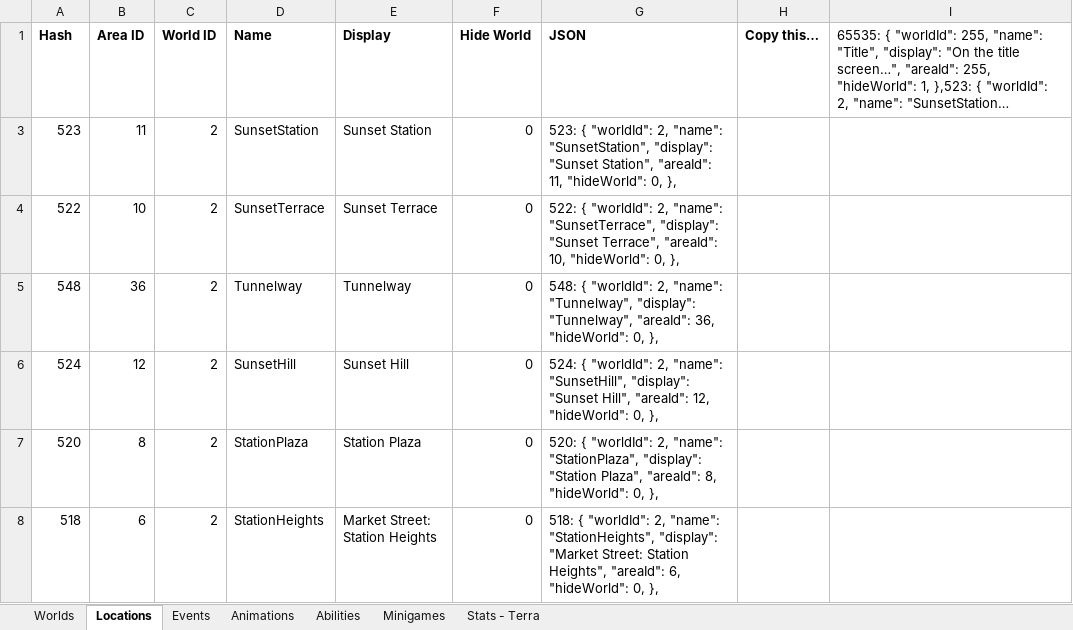
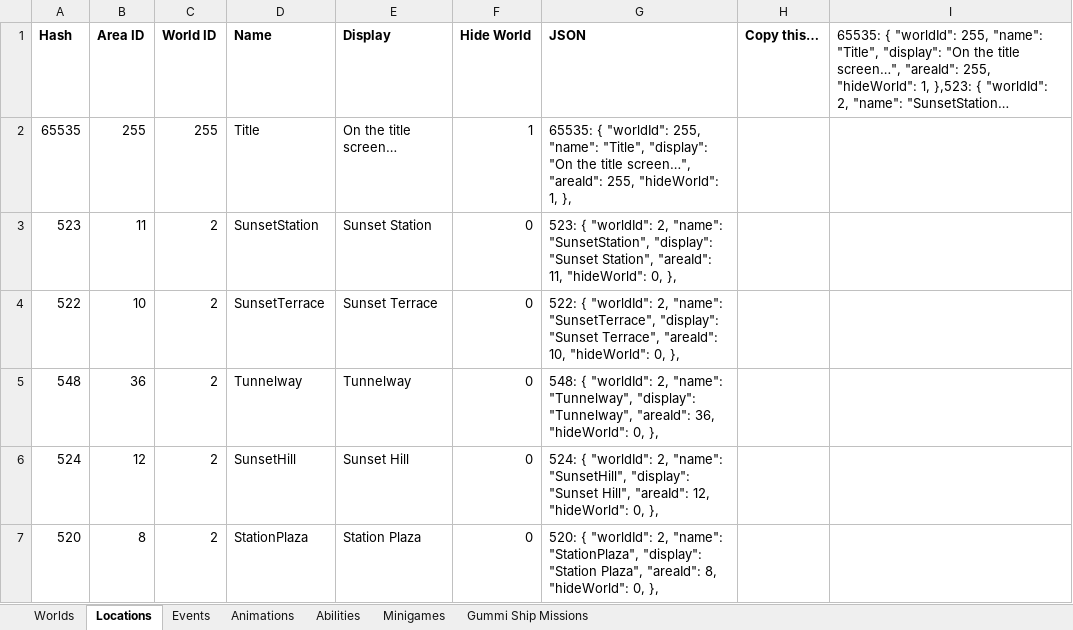
Before and after one commit to MagmarFire/RetroAchievements, an Excel workbook: Kingdom Hearts II Final Mix.xlsx, sheet Locations, drawn as a sheet; only a part is shown; the shorter side is filled out with more unchanged rows; long unchanged cells end in …; values as stored, in another font and other column widths than the file's, no borders; charts and pictures not drawn; the diff covers the shown part only; the diff names each change by its address in the sheet, - before the commit and + after, or states it on an @@ line.

Commit message:
Initial Gummi Ship achievements

```diff
--- a/Kingdom Hearts II Final Mix.xlsx (sheet Locations)
+++ b/Kingdom Hearts II Final Mix.xlsx (sheet Locations)
-sheet tab: Stats - Terra
+sheet tab: Gummi Ship Missions
@@ row 2 unhidden: 65535 | 255 | 255 | Title | On the title screen… | 1 | 65535: { "worldId": 255, "name": "Title", "display": "On the title screen…", "areaId": 255, "hideWorld": 1, }, @@
```
Also changed, not shown: 212 hidden or unhidden rows elsewhere in this sheet, sheet Gummi Ship Missions, sheet Minigames, sheet Events, 1 other file.
